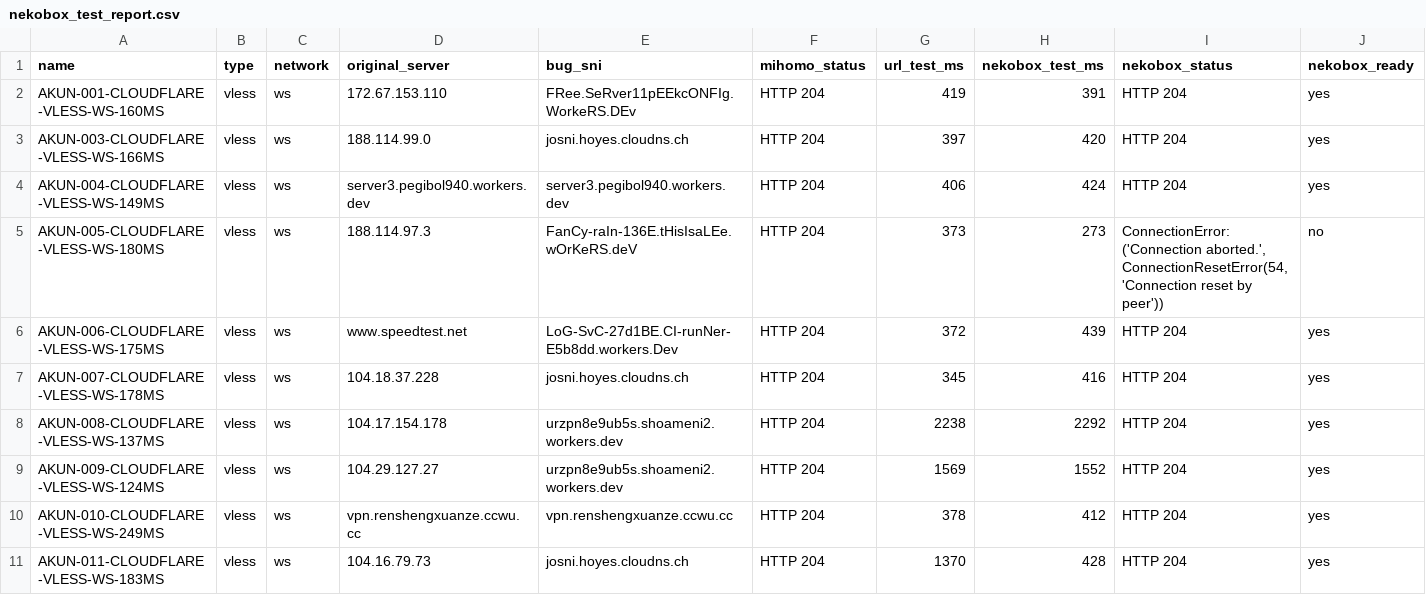
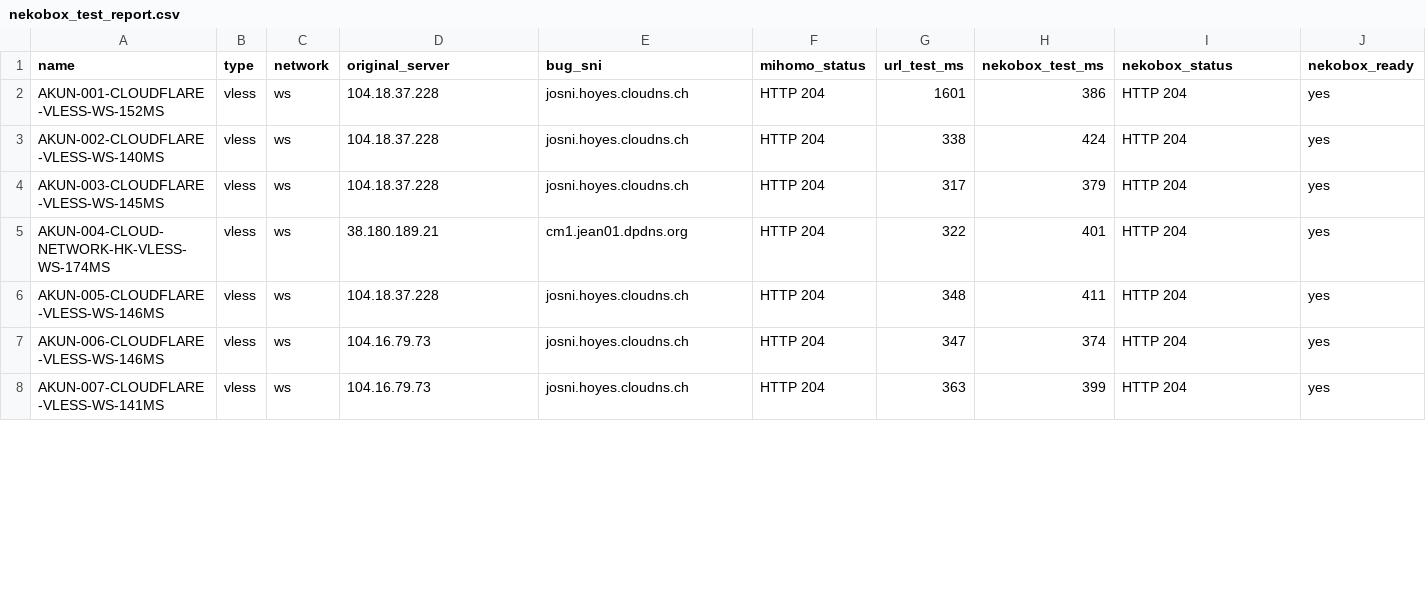
Before and after one commit to adiorany3/AkunYaml, a CSV file: nekobox_test_report.csv, drawn as a sheet; only a part is shown; the diff covers the shown part only.

```diff
--- a/nekobox_test_report.csv
+++ b/nekobox_test_report.csv
@@ -1,11 +1,8 @@
 name,type,network,original_server,bug_sni,mihomo_status,url_test_ms,nekobox_test_ms,nekobox_status,nekobox_ready
-AKUN-001-CLOUDFLARE-VLESS-WS-160MS,vless,ws,172.67.153.110,FRee.SeRver11pEEkcONFIg.WorkeRS.DEv,HTTP 204,419,391,HTTP 204,yes
-AKUN-003-CLOUDFLARE-VLESS-WS-166MS,vless,ws,188.114.99.0,josni.hoyes.cloudns.ch,HTTP 204,397,420,HTTP 204,yes
-AKUN-004-CLOUDFLARE-VLESS-WS-149MS,vless,ws,server3.pegibol940.workers.dev,server3.pegibol940.workers.dev,HTTP 204,406,424,HTTP 204,yes
-AKUN-005-CLOUDFLARE-VLESS-WS-180MS,vless,ws,188.114.97.3,FanCy-raIn-136E.tHisIsaLEe.wOrKeRS.deV,HTTP 204,373,273,"ConnectionError: ('Connection aborted.', ConnectionResetError(54, 'Connection reset by peer'))",no
-AKUN-006-CLOUDFLARE-VLESS-WS-175MS,vless,ws,www.speedtest.net,LoG-SvC-27d1BE.CI-runNer-E5b8dd.workers.Dev,HTTP 204,372,439,HTTP 204,yes
-AKUN-007-CLOUDFLARE-VLESS-WS-178MS,vless,ws,104.18.37.228,josni.hoyes.cloudns.ch,HTTP 204,345,416,HTTP 204,yes
-AKUN-008-CLOUDFLARE-VLESS-WS-137MS,vless,ws,104.17.154.178,urzpn8e9ub5s.shoameni2.workers.dev,HTTP 204,2238,2292,HTTP 204,yes
-AKUN-009-CLOUDFLARE-VLESS-WS-124MS,vless,ws,104.29.127.27,urzpn8e9ub5s.shoameni2.workers.dev,HTTP 204,1569,1552,HTTP 204,yes
-AKUN-010-CLOUDFLARE-VLESS-WS-249MS,vless,ws,vpn.renshengxuanze.ccwu.cc,vpn.renshengxuanze.ccwu.cc,HTTP 204,378,412,HTTP 204,yes
-AKUN-011-CLOUDFLARE-VLESS-WS-183MS,vless,ws,104.16.79.73,josni.hoyes.cloudns.ch,HTTP 204,1370,428,HTTP 204,yes
+AKUN-001-CLOUDFLARE-VLESS-WS-152MS,vless,ws,104.18.37.228,josni.hoyes.cloudns.ch,HTTP 204,1601,386,HTTP 204,yes
+AKUN-002-CLOUDFLARE-VLESS-WS-140MS,vless,ws,104.18.37.228,josni.hoyes.cloudns.ch,HTTP 204,338,424,HTTP 204,yes
+AKUN-003-CLOUDFLARE-VLESS-WS-145MS,vless,ws,104.18.37.228,josni.hoyes.cloudns.ch,HTTP 204,317,379,HTTP 204,yes
+AKUN-004-CLOUD-NETWORK-HK-VLESS-WS-174MS,vless,ws,38.180.189.21,cm1.jean01.dpdns.org,HTTP 204,322,401,HTTP 204,yes
+AKUN-005-CLOUDFLARE-VLESS-WS-146MS,vless,ws,104.18.37.228,josni.hoyes.cloudns.ch,HTTP 204,348,411,HTTP 204,yes
+AKUN-006-CLOUDFLARE-VLESS-WS-146MS,vless,ws,104.16.79.73,josni.hoyes.cloudns.ch,HTTP 204,347,374,HTTP 204,yes
+AKUN-007-CLOUDFLARE-VLESS-WS-141MS,vless,ws,104.16.79.73,josni.hoyes.cloudns.ch,HTTP 204,363,399,HTTP 204,yes
```
Also changed, not shown: 3 added rows, 2 removed rows and 46 edited cells elsewhere in this file, urltest_report.csv, 13 other files.
